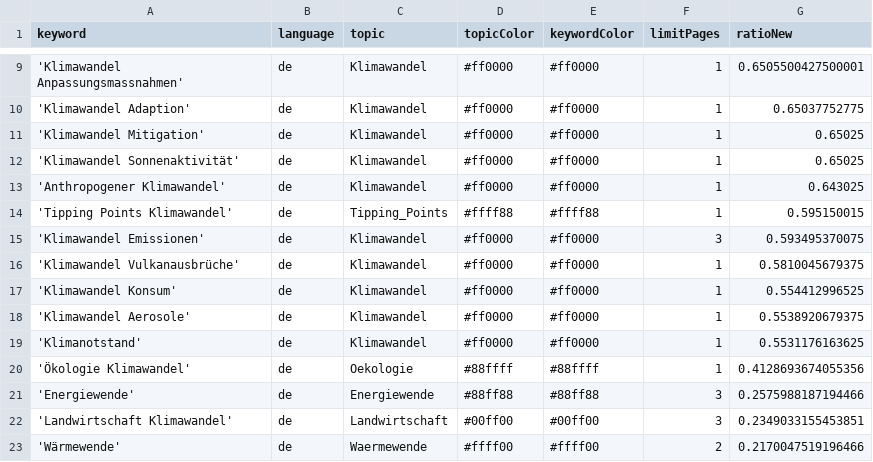
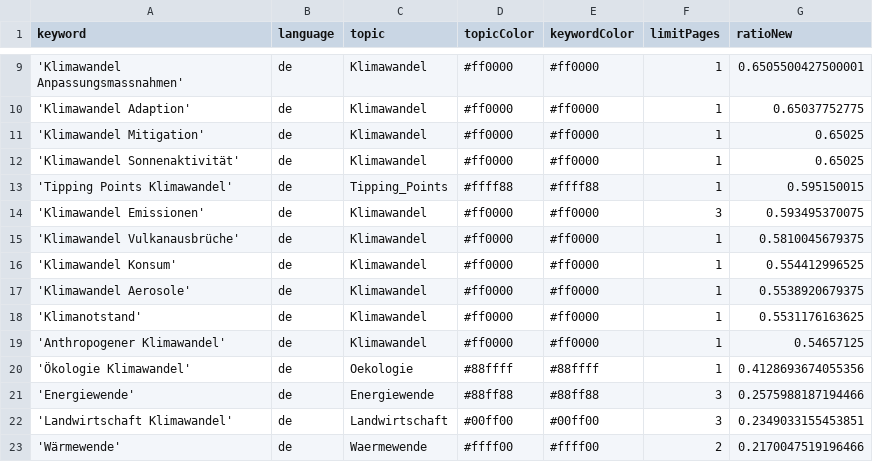
Before and after one commit to claba-news/climateIsComing, a CSV file: keywords.csv, drawn as a sheet; only a part is shown, gaps mark what is left out; removed rows and columns are numbered as before the commit, all else as after; the diff names each change by its address in the sheet, - before the commit and + after, or states it on an @@ line.

Commit message:
Commit from GitHub Actions (harvest:0.0)

```diff
--- a/keywords.csv
+++ b/keywords.csv
-row 13: 'Anthropogener Klimawandel' | de | Klimawandel | #ff0000 | #ff0000 | 1 | 0.643025
+row 19: 'Anthropogener Klimawandel' | de | Klimawandel | #ff0000 | #ff0000 | 1 | 0.54657125
```
